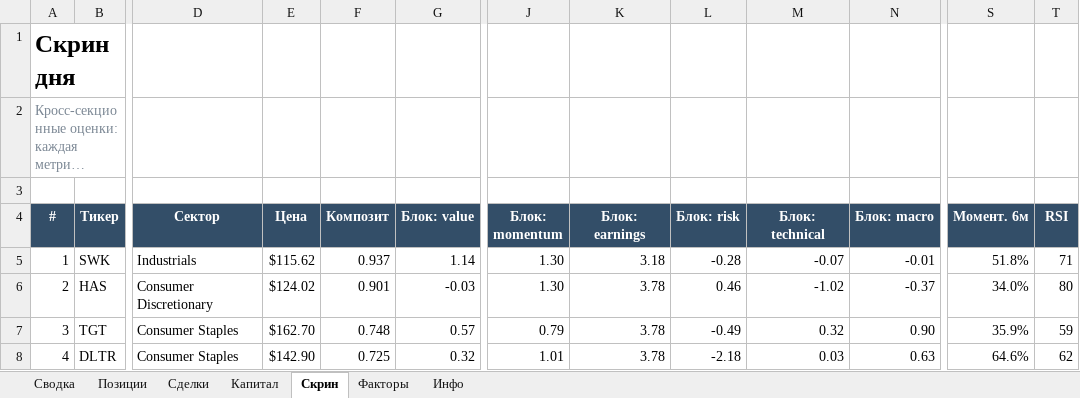
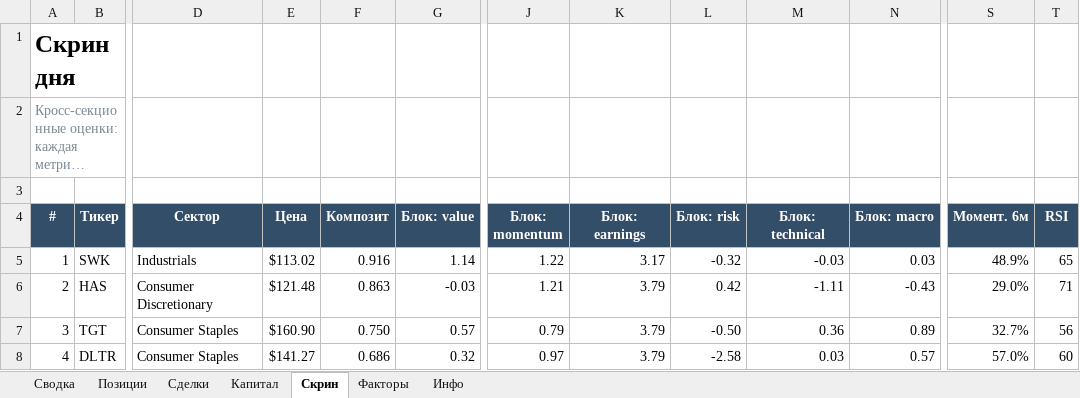
Before and after one commit to Vitoldinijs/sp500-screener, an Excel workbook: Portfolio.xlsx, sheet Скрин, drawn as a sheet; only a part is shown, gaps mark what is left out; long unchanged cells end in …; values as stored, in another font and other column widths than the file's, no borders; conditional formats not drawn; the diff covers the shown part only; the diff names each change by its address in the sheet, - before the commit and + after, or states it on an @@ line.

```diff
--- a/Portfolio.xlsx (sheet Скрин)
+++ b/Portfolio.xlsx (sheet Скрин)
-E5 (Цена): $115.62
+E5 (Цена): $113.02
-F5 (Композит): 0.937
+F5 (Композит): 0.916
-J5 (Блок: momentum): 1.30
+J5 (Блок: momentum): 1.22
-K5 (Блок: earnings): 3.18
+K5 (Блок: earnings): 3.17
-L5 (Блок: risk): -0.28
+L5 (Блок: risk): -0.32
-M5 (Блок: technical): -0.07
+M5 (Блок: technical): -0.03
-N5 (Блок: macro): -0.01
+N5 (Блок: macro): 0.03
-S5 (Момент. 6м): 51.8%
+S5 (Момент. 6м): 48.9%
-T5 (RSI): 71
+T5 (RSI): 65
-E6 (Цена): $124.02
+E6 (Цена): $121.48
-F6 (Композит): 0.901
+F6 (Композит): 0.863
-J6 (Блок: momentum): 1.30
+J6 (Блок: momentum): 1.21
-K6:K8 (Блок: earnings): 3.78
+K6:K8 (Блок: earnings): 3.79
-L6 (Блок: risk): 0.46
+L6 (Блок: risk): 0.42
-M6 (Блок: technical): -1.02
+M6 (Блок: technical): -1.11
-N6 (Блок: macro): -0.37
+N6 (Блок: macro): -0.43
-S6 (Момент. 6м): 34.0%
+S6 (Момент. 6м): 29.0%
-T6 (RSI): 80
+T6 (RSI): 71
-E7 (Цена): $162.70
+E7 (Цена): $160.90
-F7 (Композит): 0.748
+F7 (Композит): 0.750
-L7 (Блок: risk): -0.49
+L7 (Блок: risk): -0.50
-M7 (Блок: technical): 0.32
+M7 (Блок: technical): 0.36
-N7 (Блок: macro): 0.90
+N7 (Блок: macro): 0.89
-S7 (Момент. 6м): 35.9%
+S7 (Момент. 6м): 32.7%
-T7 (RSI): 59
+T7 (RSI): 56
-E8 (Цена): $142.90
+E8 (Цена): $141.27
-F8 (Композит): 0.725
+F8 (Композит): 0.686
-J8 (Блок: momentum): 1.01
+J8 (Блок: momentum): 0.97
-L8 (Блок: risk): -2.18
+L8 (Блок: risk): -2.58
-N8 (Блок: macro): 0.63
+N8 (Блок: macro): 0.57
-S8 (Момент. 6м): 64.6%
+S8 (Момент. 6м): 57.0%
-T8 (RSI): 62
+T8 (RSI): 60
```
Also changed, not shown: 2 added rows, 2 removed rows and 450 edited cells elsewhere in this sheet, sheet Позиции, sheet Сводка, sheet Капитал, sheet Инфо, charts or pictures, 10 other files.
